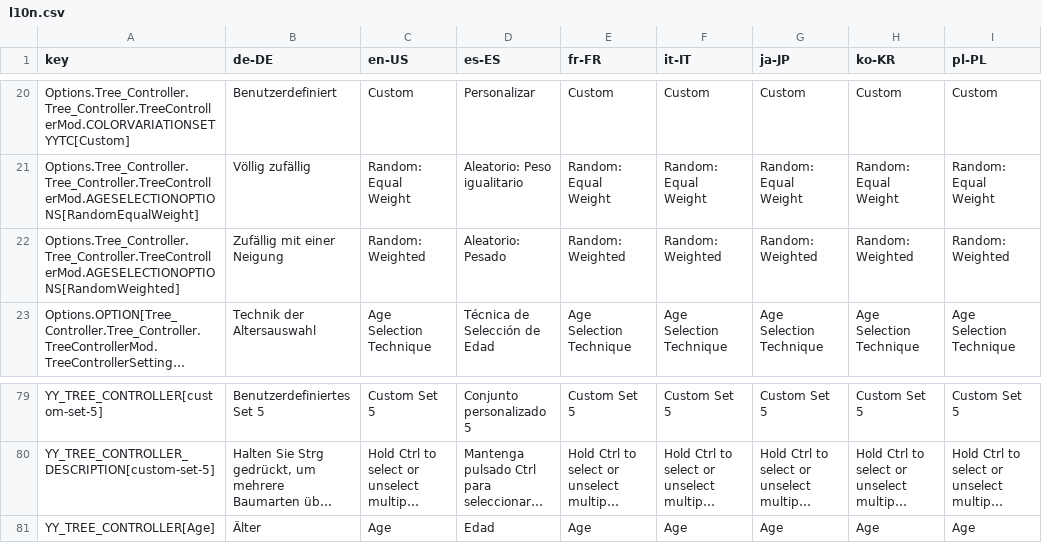
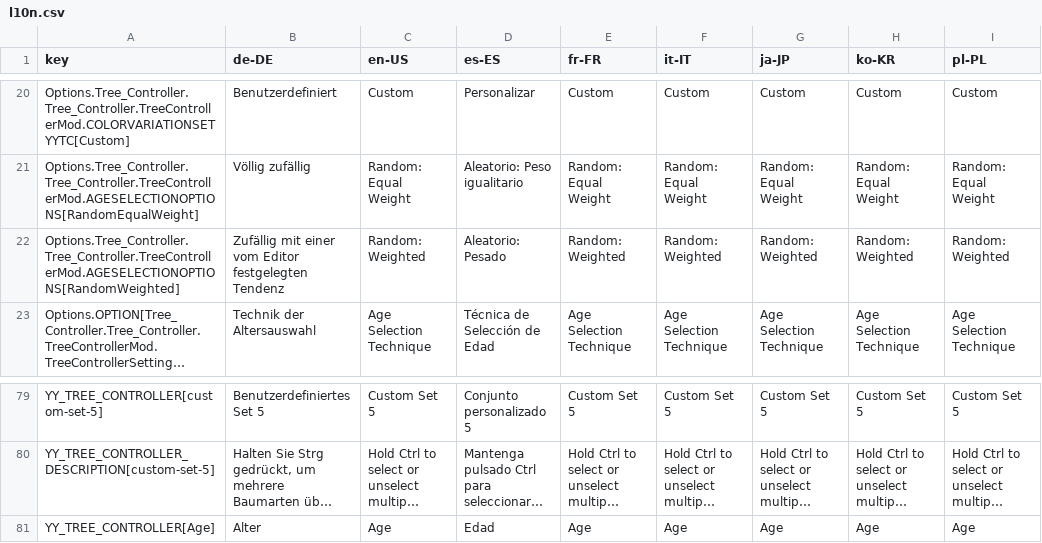
Before and after one commit to yenyang/Tree_Controller_BepInEx, a CSV file: Tree_Controller_BepInEx/l10n/l10n.csv, drawn as a sheet; only a part is shown, gaps mark what is left out; long unchanged cells end in …; the diff names each change by its address in the sheet, - before the commit and + after, or states it on an @@ line.

```diff
--- a/Tree_Controller_BepInEx/l10n/l10n.csv
+++ b/Tree_Controller_BepInEx/l10n/l10n.csv
-B22 (de-DE): Zufällig mit einer Neigung
+B22 (de-DE): Zufällig mit einer vom Editor festgelegten Tendenz
-B81 (de-DE): Älter
+B81 (de-DE): Alter
```
Also changed, not shown: 1 other file.
